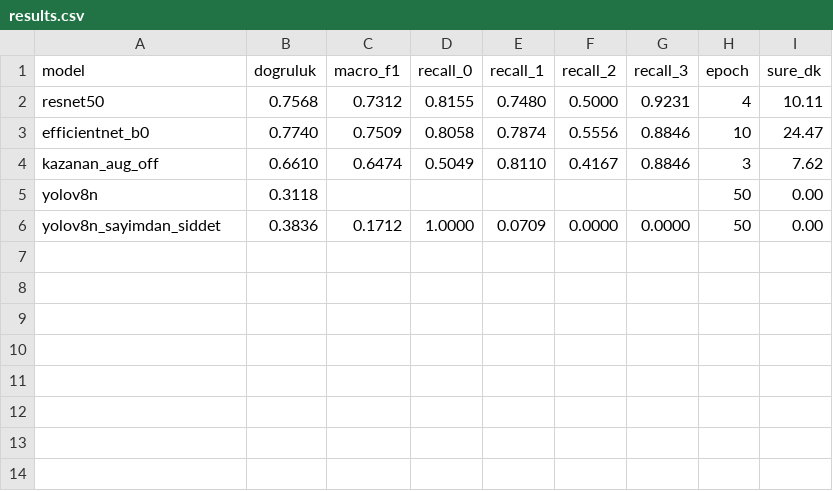
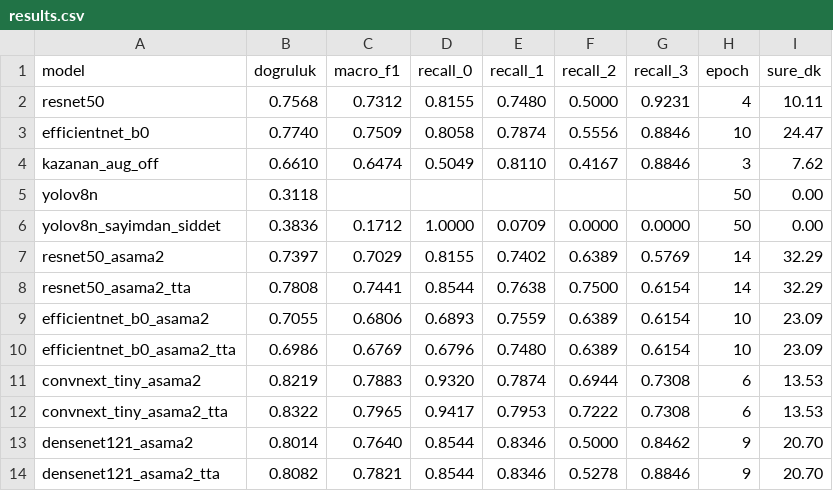
Before and after one commit to bernademirer/Final-project, a CSV file: results/results.csv, drawn as a sheet; the diff names each change by its address in the sheet, - before the commit and + after, or states it on an @@ line.

Commit message:
feat: add stage 2 results for four models

```diff
--- a/results/results.csv
+++ b/results/results.csv
+row 7: resnet50_asama2 | 0.7397 | 0.7029 | 0.8155 | 0.7402 | 0.6389 | 0.5769 | 14 | 32.29
+row 8: resnet50_asama2_tta | 0.7808 | 0.7441 | 0.8544 | 0.7638 | 0.7500 | 0.6154 | 14 | 32.29
+row 9: efficientnet_b0_asama2 | 0.7055 | 0.6806 | 0.6893 | 0.7559 | 0.6389 | 0.6154 | 10 | 23.09
+row 10: efficientnet_b0_asama2_tta | 0.6986 | 0.6769 | 0.6796 | 0.7480 | 0.6389 | 0.6154 | 10 | 23.09
+row 11: convnext_tiny_asama2 | 0.8219 | 0.7883 | 0.9320 | 0.7874 | 0.6944 | 0.7308 | 6 | 13.53
+row 12: convnext_tiny_asama2_tta | 0.8322 | 0.7965 | 0.9417 | 0.7953 | 0.7222 | 0.7308 | 6 | 13.53
+row 13: densenet121_asama2 | 0.8014 | 0.7640 | 0.8544 | 0.8346 | 0.5000 | 0.8462 | 9 | 20.70
+row 14: densenet121_asama2_tta | 0.8082 | 0.7821 | 0.8544 | 0.8346 | 0.5278 | 0.8846 | 9 | 20.70
```
Also changed, not shown: 56 other files.
